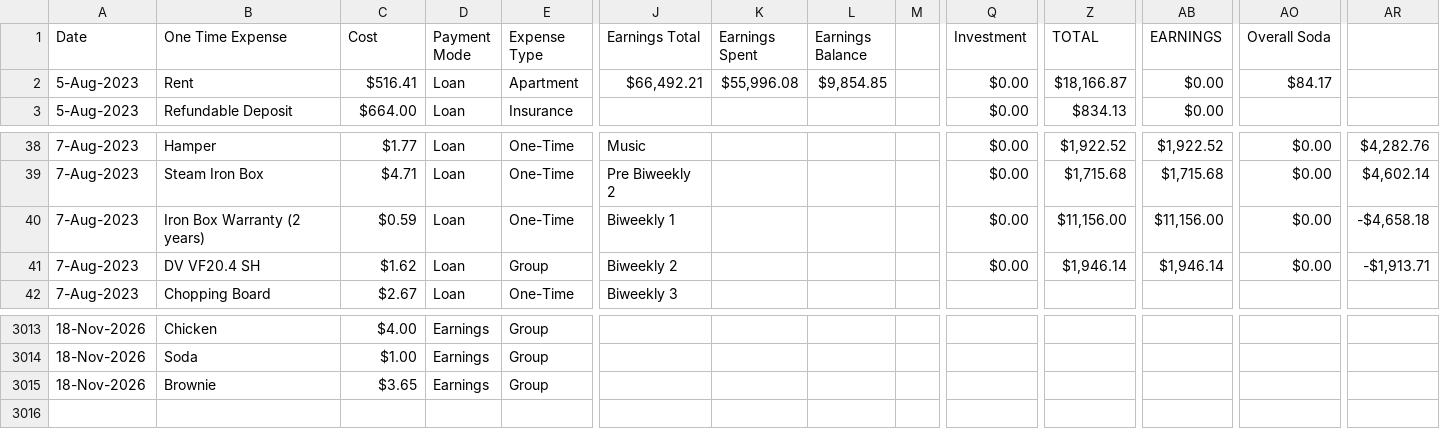
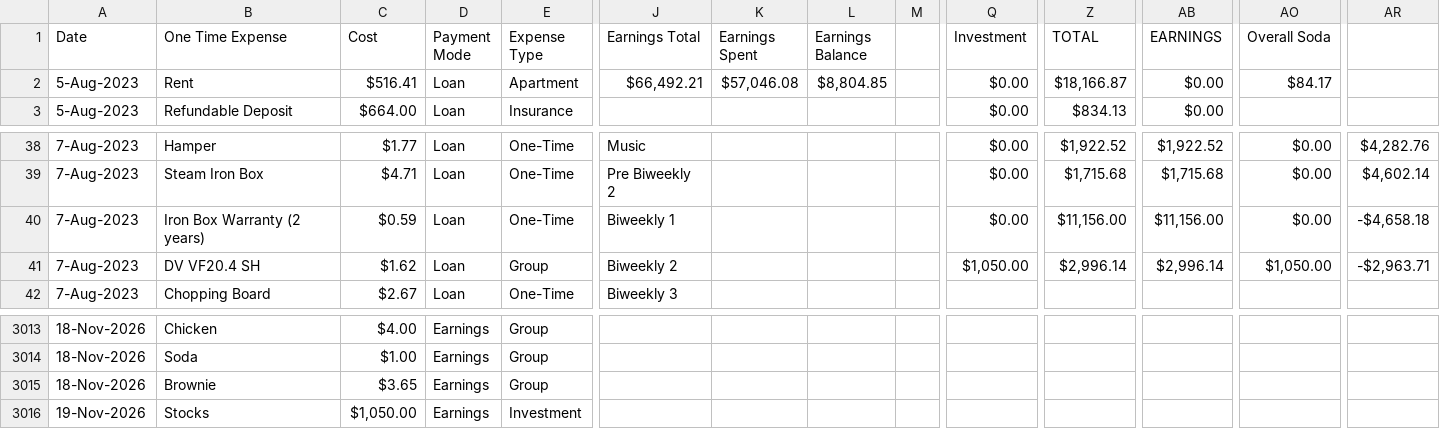
Before and after one commit to gauthiii/weight_flowchart, a CSV file: data/expenses.csv, drawn as a sheet; only a part is shown, gaps mark what is left out; rows hold the shown columns only; the diff names each change by its address in the sheet, - before the commit and + after, or states it on an @@ line.

```diff
--- a/data/expenses.csv
+++ b/data/expenses.csv
-K2 (Earnings Spent): $55,996.08
+K2 (Earnings Spent): $57,046.08
-L2 (Earnings Balance): $9,854.85
+L2 (Earnings Balance): $8,804.85
-Q41 (Investment): $0.00
+Q41 (Investment): $1,050.00
-Z41 (TOTAL): $1,946.14
+Z41 (TOTAL): $2,996.14
-AB41 (EARNINGS): $1,946.14
+AB41 (EARNINGS): $2,996.14
-AO41 (Overall Soda): $0.00
+AO41 (Overall Soda): $1,050.00
-AR41: -$1,913.71
+AR41: -$2,963.71
+row 3016: 19-Nov-2026 | Stocks | $1,050.00 | Earnings | Investment
```
Also changed, not shown: data/calories.csv, 4 other files.
